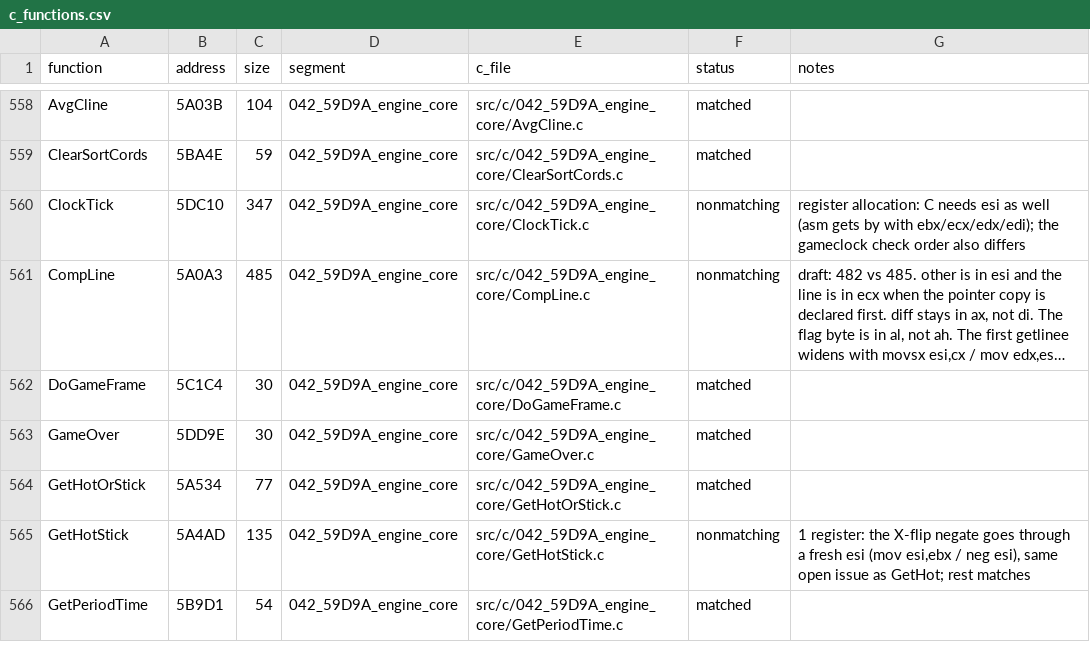
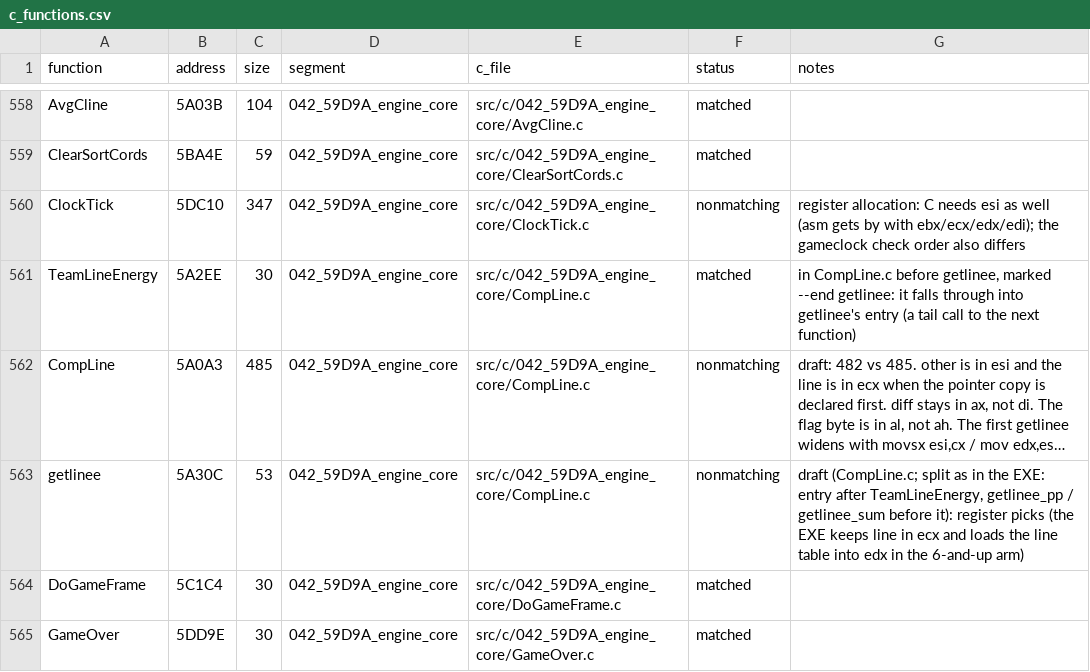
Before and after one commit to Mhopkinsinc/NHL95PC, a CSV file: tools/c_functions.csv, drawn as a sheet; only a part is shown, gaps mark what is left out; the shorter side is filled out with more unchanged rows; long unchanged cells end in …; the diff names each change by its address in the sheet, - before the commit and + after, or states it on an @@ line.

```diff
--- a/tools/c_functions.csv
+++ b/tools/c_functions.csv
+row 561: TeamLineEnergy | 5A2EE | 30 | 042_59D9A_engine_core | src/c/042_59D9A_engine_core/CompLine.c | matched | in CompLine.c before getlinee, marked --end getlinee: it falls through into getlinee's entry (a tail call to the next function)
+row 563: getlinee | 5A30C | 53 | 042_59D9A_engine_core | src/c/042_59D9A_engine_core/CompLine.c | nonmatching | draft (CompLine.c; split as in the EXE: entry after TeamLineEnergy, getlinee_pp / getlinee_sum before it): register picks (the EXE keeps line in ecx and loads the line table into edx in the 6-and-up arm)
```
Also changed, not shown: 3 other files.
